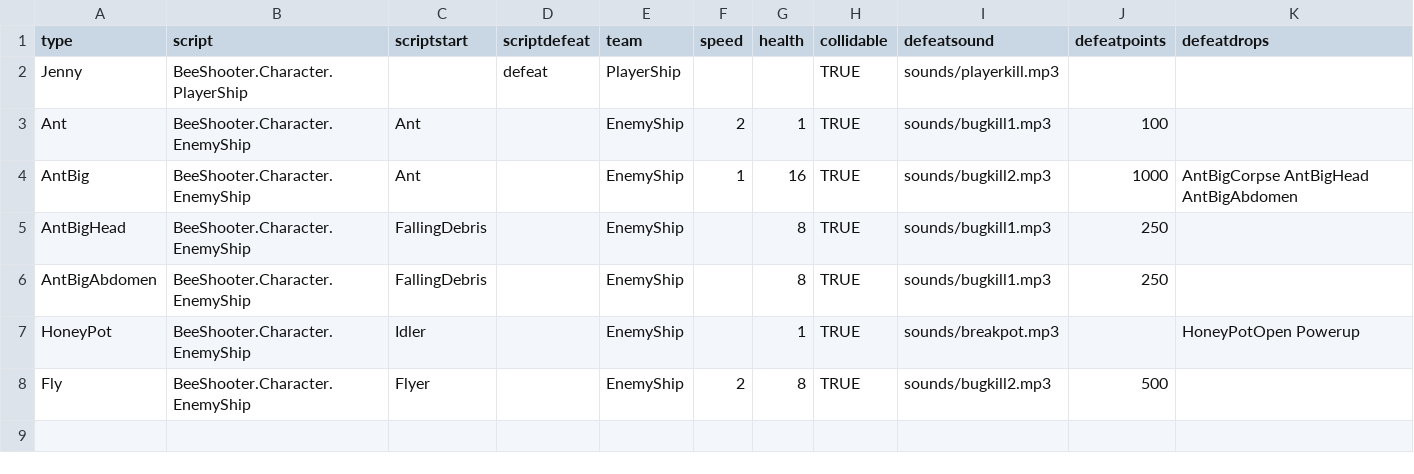
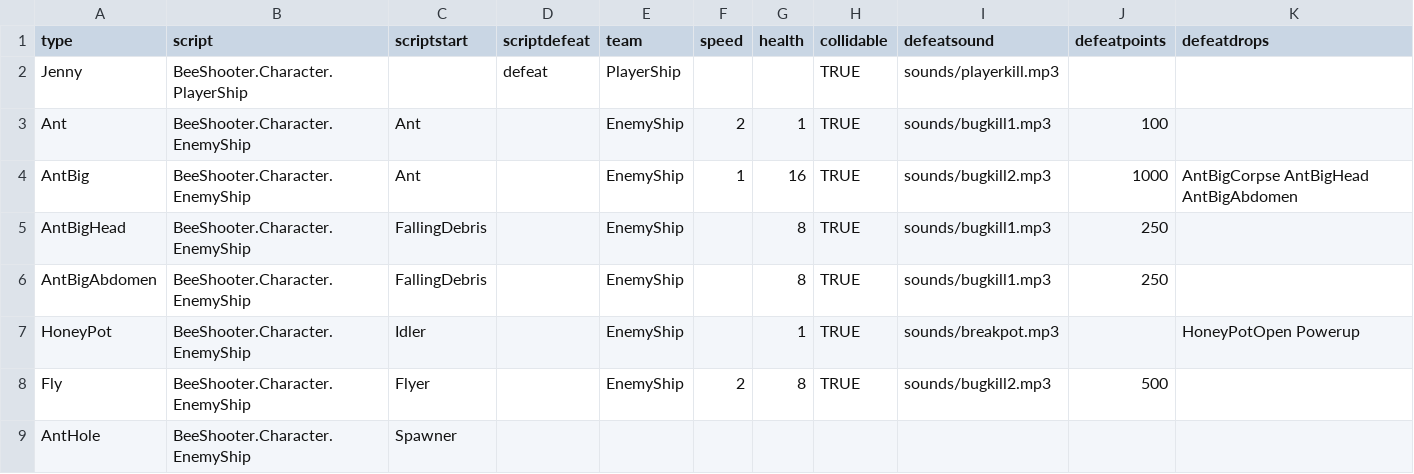
Before and after one commit to IoriBranford/beeshooter, a CSV file: data/db_ships.csv, drawn as a sheet.

Commit message:
Ant hole data.

```diff
--- a/data/db_ships.csv
+++ b/data/db_ships.csv
@@ -8 +8,2 @@ HoneyPot,BeeShooter.Character.EnemyShip,Idler,,EnemyShip,,1,TRUE,sounds/breakpot
 Fly,BeeShooter.Character.EnemyShip,Flyer,,EnemyShip,2,8,TRUE,sounds/bugkill2.mp3,500,
+AntHole,BeeShooter.Character.EnemyShip,Spawner,,,,,,,,
```
Also changed, not shown: 1 other file.
